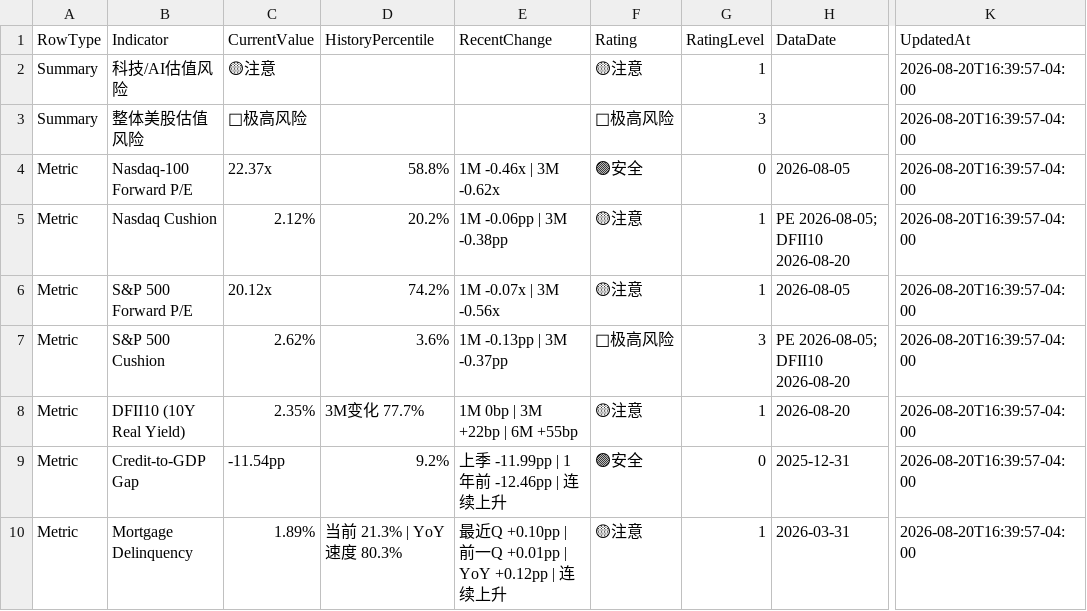
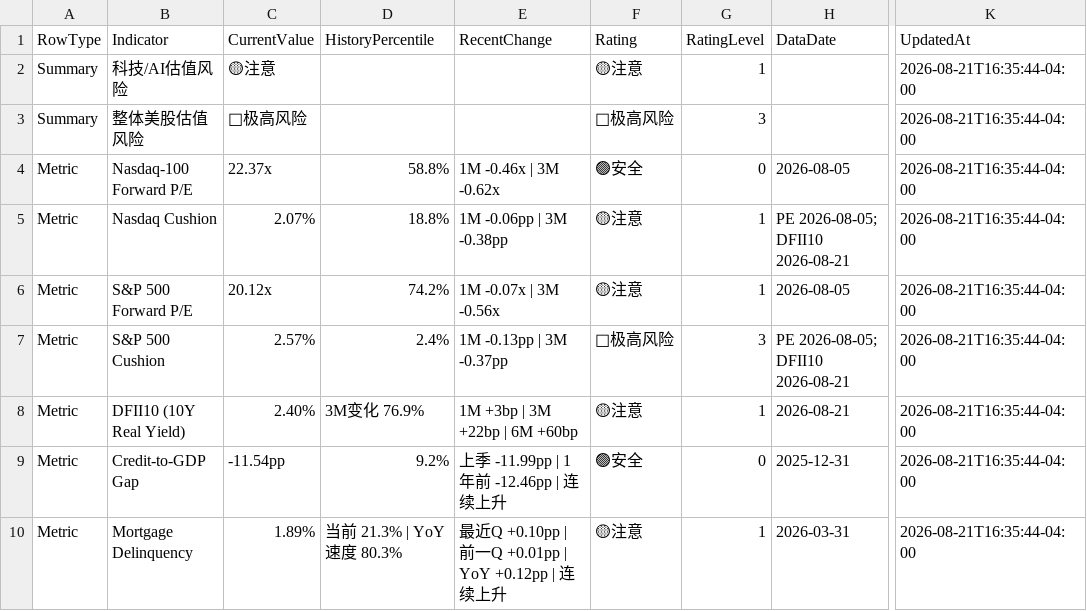
Before and after one commit to RH-102/my-index, a CSV file: data/risk_dashboard.csv, drawn as a sheet; only a part is shown, gaps mark what is left out; the diff names each change by its address in the sheet, - before the commit and + after, or states it on an @@ line.

```diff
--- a/data/risk_dashboard.csv
+++ b/data/risk_dashboard.csv
-K2:K10 (UpdatedAt): 2026-08-20T16:39:57-04:00
+K2:K10 (UpdatedAt): 2026-08-21T16:35:44-04:00
-C5 (CurrentValue): 2.12%
+C5 (CurrentValue): 2.07%
-D5 (HistoryPercentile): 20.2%
+D5 (HistoryPercentile): 18.8%
-H5 (DataDate): PE 2026-08-05; DFII10 2026-08-20
+H5 (DataDate): PE 2026-08-05; DFII10 2026-08-21
-C7 (CurrentValue): 2.62%
+C7 (CurrentValue): 2.57%
-D7 (HistoryPercentile): 3.6%
+D7 (HistoryPercentile): 2.4%
-H7 (DataDate): PE 2026-08-05; DFII10 2026-08-20
+H7 (DataDate): PE 2026-08-05; DFII10 2026-08-21
-C8 (CurrentValue): 2.35%
+C8 (CurrentValue): 2.40%
-D8 (HistoryPercentile): 3M变化 77.7%
+D8 (HistoryPercentile): 3M变化 76.9%
-E8 (RecentChange): 1M 0bp | 3M +22bp | 6M +55bp
+E8 (RecentChange): 1M +3bp | 3M +22bp | 6M +60bp
-H8 (DataDate): 2026-08-20
+H8 (DataDate): 2026-08-21
```
Also changed, not shown: data/holdings_history.csv, data/index_history.csv, 4 other files.
